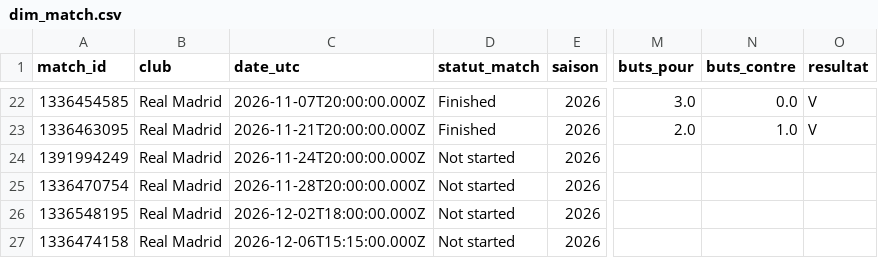
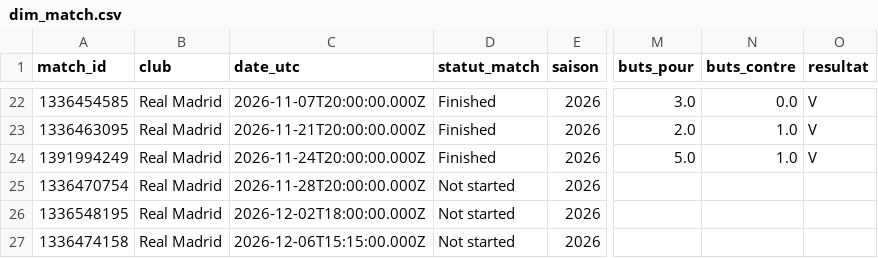
Before and after one commit to karlfring/diomande-tracker, a CSV file: data/processed/2026/dim_match.csv, drawn as a sheet; only a part is shown, gaps mark what is left out; the diff names each change by its address in the sheet, - before the commit and + after, or states it on an @@ line.

```diff
--- a/data/processed/2026/dim_match.csv
+++ b/data/processed/2026/dim_match.csv
-D24 (statut_match): Not started
+D24 (statut_match): Finished
-M24 (buts_pour): (empty)
+M24 (buts_pour): 5.0
-N24 (buts_contre): (empty)
+N24 (buts_contre): 1.0
-O24 (resultat): (empty)
+O24 (resultat): V
```
Also changed, not shown: data/processed/2026/fact_ingestion.csv, data/processed/2026/fact_joueur_match.csv, 5 other files.
